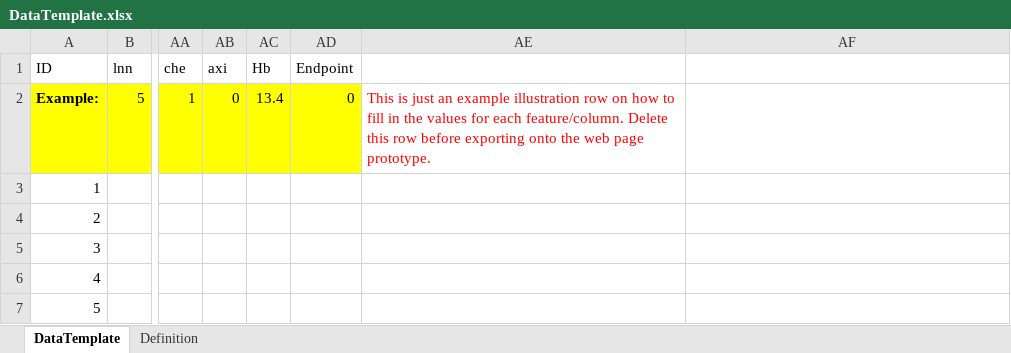
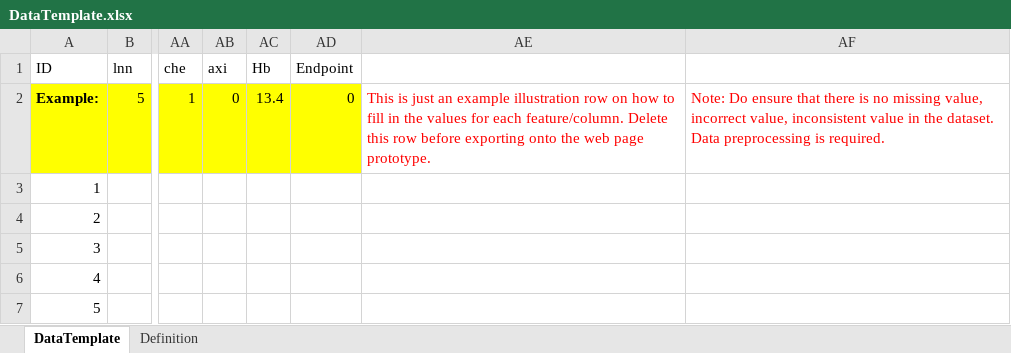
Before and after one commit to liawyihui/FIT3164_software, an Excel workbook: web_prototype/DataTemplate.xlsx, sheet DataTemplate, drawn as a sheet; only a part is shown, gaps mark what is left out; values as stored, in another font and other column widths than the file's, no borders; the diff names each change by its address in the sheet, - before the commit and + after, or states it on an @@ line.

```diff
--- a/web_prototype/DataTemplate.xlsx (sheet DataTemplate)
+++ b/web_prototype/DataTemplate.xlsx (sheet DataTemplate)
-AF2: (empty)
+AF2: Note: Do ensure that there is no missing value, incorrect value, inconsistent value in the dataset. Data preprocessing is required.
```
Also changed, not shown: 2 other files.
